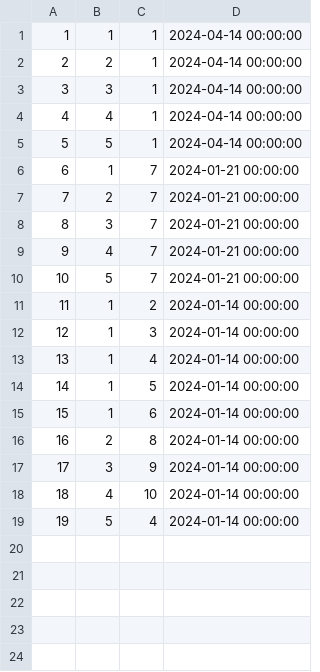
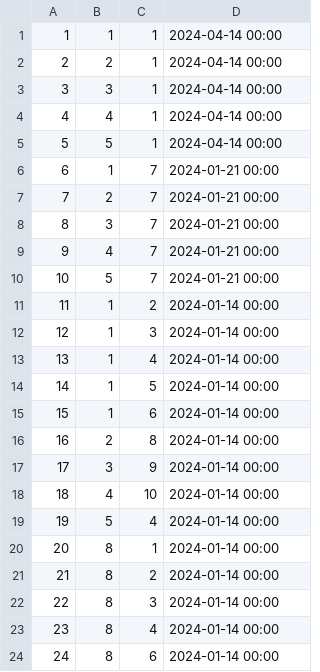
Before and after one commit to danellegoh/IS483, a CSV file: db/user_card_final.csv, drawn as a sheet.

```diff
--- a/db/user_card_final.csv
+++ b/db/user_card_final.csv
@@ -1,19 +1,24 @@
-1,1,1,2024-04-14 00:00:00
-2,2,1,2024-04-14 00:00:00
-3,3,1,2024-04-14 00:00:00
-4,4,1,2024-04-14 00:00:00
-5,5,1,2024-04-14 00:00:00
-6,1,7,2024-01-21 00:00:00
-7,2,7,2024-01-21 00:00:00
-8,3,7,2024-01-21 00:00:00
-9,4,7,2024-01-21 00:00:00
-10,5,7,2024-01-21 00:00:00
-11,1,2,2024-01-14 00:00:00
-12,1,3,2024-01-14 00:00:00
-13,1,4,2024-01-14 00:00:00
-14,1,5,2024-01-14 00:00:00
-15,1,6,2024-01-14 00:00:00
-16,2,8,2024-01-14 00:00:00
-17,3,9,2024-01-14 00:00:00
-18,4,10,2024-01-14 00:00:00
-19,5,4,2024-01-14 00:00:00
+1,1,1,2024-04-14 00:00
+2,2,1,2024-04-14 00:00
+3,3,1,2024-04-14 00:00
+4,4,1,2024-04-14 00:00
+5,5,1,2024-04-14 00:00
+6,1,7,2024-01-21 00:00
+7,2,7,2024-01-21 00:00
+8,3,7,2024-01-21 00:00
+9,4,7,2024-01-21 00:00
+10,5,7,2024-01-21 00:00
+11,1,2,2024-01-14 00:00
+12,1,3,2024-01-14 00:00
+13,1,4,2024-01-14 00:00
+14,1,5,2024-01-14 00:00
+15,1,6,2024-01-14 00:00
+16,2,8,2024-01-14 00:00
+17,3,9,2024-01-14 00:00
+18,4,10,2024-01-14 00:00
+19,5,4,2024-01-14 00:00
+20,8,1,2024-01-14 00:00
+21,8,2,2024-01-14 00:00
+22,8,3,2024-01-14 00:00
+23,8,4,2024-01-14 00:00
+24,8,6,2024-01-14 00:00
```
Also changed, not shown: db/event_final.csv, db/user_final.csv, 1 other file.
